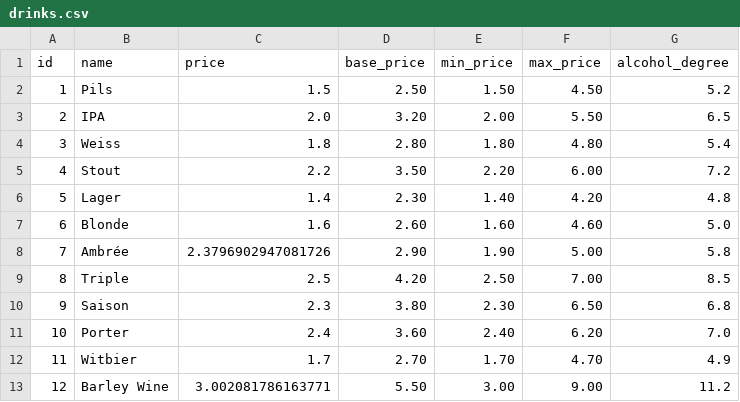
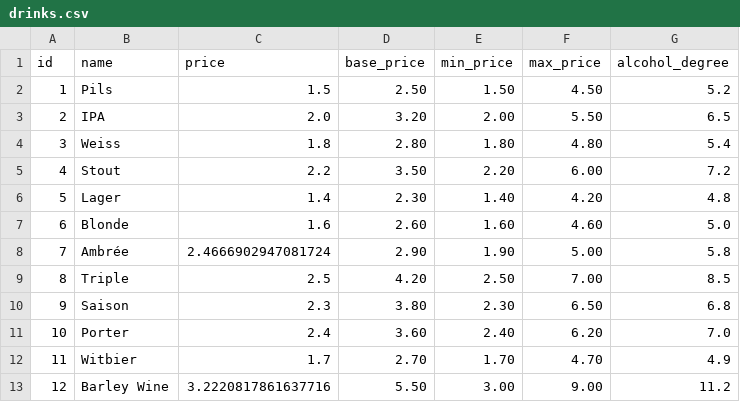
Before and after one commit to Skyxo/cours_de_la_biere, a CSV file: data/drinks.csv, drawn as a sheet.

```diff
--- a/data/drinks.csv
+++ b/data/drinks.csv
@@ -7,3 +7,3 @@ id,name,price,base_price,min_price,max_price,alcohol_degree
 6,Blonde,1.6,2.60,1.60,4.60,5.0
-7,Ambrée,2.3796902947081726,2.90,1.90,5.00,5.8
+7,Ambrée,2.4666902947081724,2.90,1.90,5.00,5.8
 8,Triple,2.5,4.20,2.50,7.00,8.5
@@ -12,2 +12,2 @@ id,name,price,base_price,min_price,max_price,alcohol_degree
 11,Witbier,1.7,2.70,1.70,4.70,4.9
-12,Barley Wine,3.002081786163771,5.50,3.00,9.00,11.2
+12,Barley Wine,3.2220817861637716,5.50,3.00,9.00,11.2
```
Also changed, not shown: data/history.csv, data/session_session_20250918_030400.csv, 4 other files.
